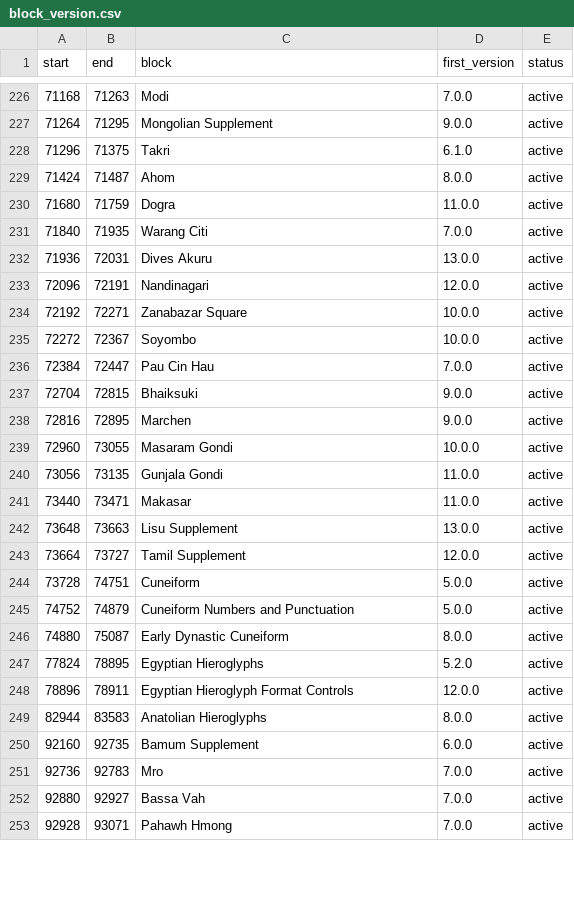
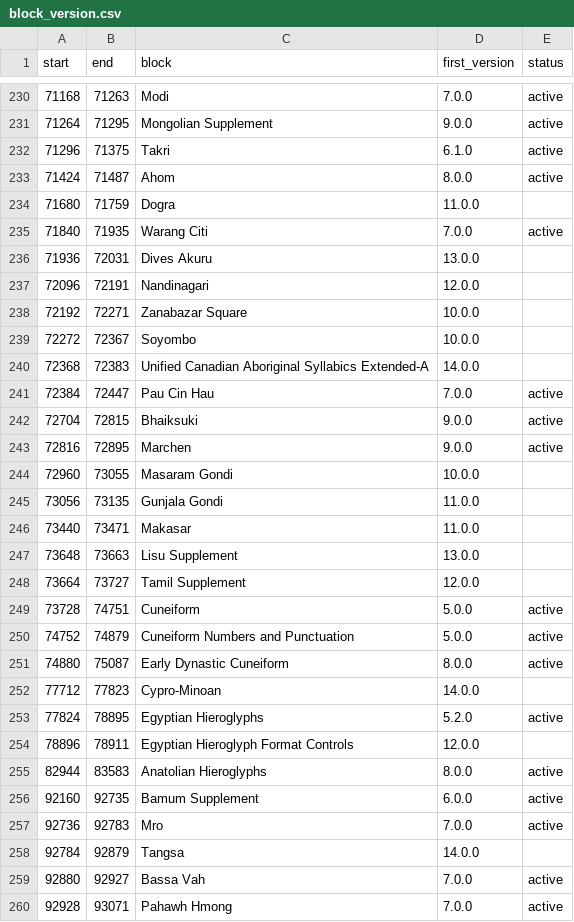
Before and after one commit to WatPro/Tutorials, a CSV file: 202007_VersionUnicodeCharacterDatabase/02txt_block/block_version.csv, drawn as a sheet; only a part is shown, gaps mark what is left out; the diff covers the shown part only.

```diff
--- a/202007_VersionUnicodeCharacterDatabase/02txt_block/block_version.csv
+++ b/202007_VersionUnicodeCharacterDatabase/02txt_block/block_version.csv
@@ -229,8 +233,9 @@ start,end,block,first_version,status
 71424,71487,Ahom,8.0.0,active
-71680,71759,Dogra,11.0.0,active
+71680,71759,Dogra,11.0.0,""
 71840,71935,"Warang Citi",7.0.0,active
-71936,72031,"Dives Akuru",13.0.0,active
-72096,72191,Nandinagari,12.0.0,active
-72192,72271,"Zanabazar Square",10.0.0,active
-72272,72367,Soyombo,10.0.0,active
+71936,72031,"Dives Akuru",13.0.0,""
+72096,72191,Nandinagari,12.0.0,""
+72192,72271,"Zanabazar Square",10.0.0,""
+72272,72367,Soyombo,10.0.0,""
+72368,72383,"Unified Canadian Aboriginal Syllabics Extended-A",14.0.0,""
 72384,72447,"Pau Cin Hau",7.0.0,active
@@ -238,7 +243,7 @@ start,end,block,first_version,status
 72816,72895,Marchen,9.0.0,active
-72960,73055,"Masaram Gondi",10.0.0,active
-73056,73135,"Gunjala Gondi",11.0.0,active
-73440,73471,Makasar,11.0.0,active
-73648,73663,"Lisu Supplement",13.0.0,active
-73664,73727,"Tamil Supplement",12.0.0,active
+72960,73055,"Masaram Gondi",10.0.0,""
+73056,73135,"Gunjala Gondi",11.0.0,""
+73440,73471,Makasar,11.0.0,""
+73648,73663,"Lisu Supplement",13.0.0,""
+73664,73727,"Tamil Supplement",12.0.0,""
 73728,74751,Cuneiform,5.0.0,active
@@ -246,4 +251,5 @@ start,end,block,first_version,status
 74880,75087,"Early Dynastic Cuneiform",8.0.0,active
+77712,77823,Cypro-Minoan,14.0.0,""
 77824,78895,"Egyptian Hieroglyphs",5.2.0,active
-78896,78911,"Egyptian Hieroglyph Format Controls",12.0.0,active
+78896,78911,"Egyptian Hieroglyph Format Controls",12.0.0,""
 82944,83583,"Anatolian Hieroglyphs",8.0.0,active
@@ -251,2 +257,3 @@ start,end,block,first_version,status
 92736,92783,Mro,7.0.0,active
+92784,92879,Tangsa,14.0.0,""
 92880,92927,"Bassa Vah",7.0.0,active
```
Also changed, not shown: 9 added rows and 25 edited cells elsewhere in this file, 4 other files.
